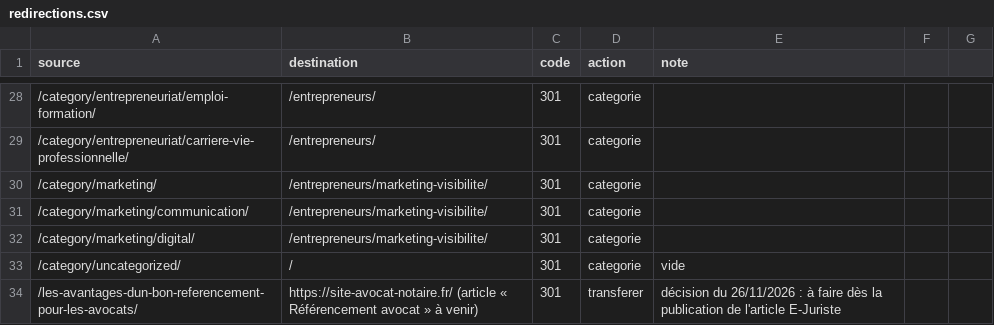
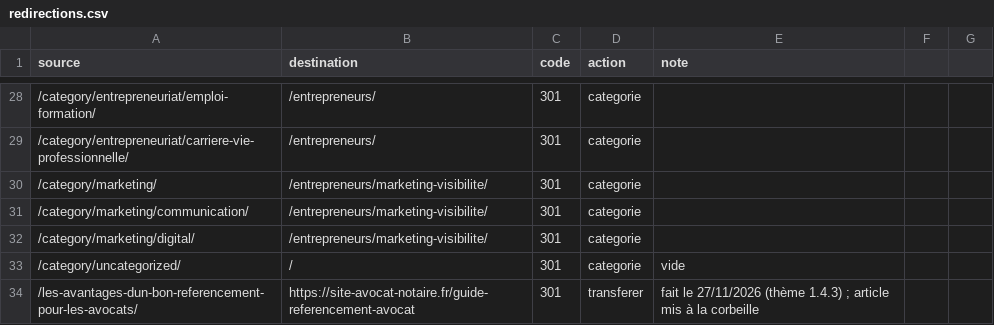
Before and after one commit to ShirleyDjaka/a3cDigital, a CSV file: seo/redirections.csv, drawn as a sheet; only a part is shown, gaps mark what is left out.

```diff
--- a/seo/redirections.csv
+++ b/seo/redirections.csv
@@ -33,2 +33,2 @@ source,destination,code,action,note
 /category/uncategorized/,/,301,categorie,vide
-/les-avantages-dun-bon-referencement-pour-les-avocats/,https://site-avocat-notaire.fr/ (article « Référencement avocat » à venir),301,transferer,décision du 26/11/2026 : à faire dès la publication de l'article E-Juriste
+/les-avantages-dun-bon-referencement-pour-les-avocats/,https://site-avocat-notaire.fr/guide-referencement-avocat,301,transferer,fait le 27/11/2026 (thème 1.4.3) ; article mis à la corbeille
```
Also changed, not shown: seo/liens-commerciaux.csv, 7 other files.
